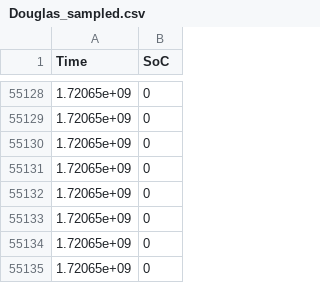
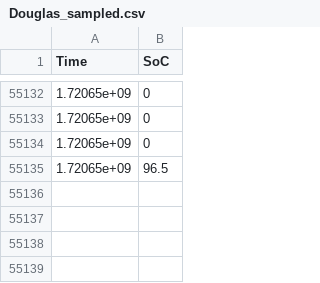
Before and after one commit to CarloCei97/DSA_tester, a CSV file: log/Douglas_sampled.csv, drawn as a sheet; only a part is shown, gaps mark what is left out; the diff covers the shown part only.

```diff
--- a/log/Douglas_sampled.csv
+++ b/log/Douglas_sampled.csv
@@ -55130,6 +55134,2 @@ Time,SoC
 1.72065e+09,0
-1.72065e+09,0
-1.72065e+09,0
-1.72065e+09,0
-1.72065e+09,0
-1.72065e+09,0
+1.72065e+09,96.5
```
Also changed, not shown: 22 added rows and 18 removed rows elsewhere in this file, log/PLAA_sampled.csv, log/random_sampled.csv, 14 other files.
